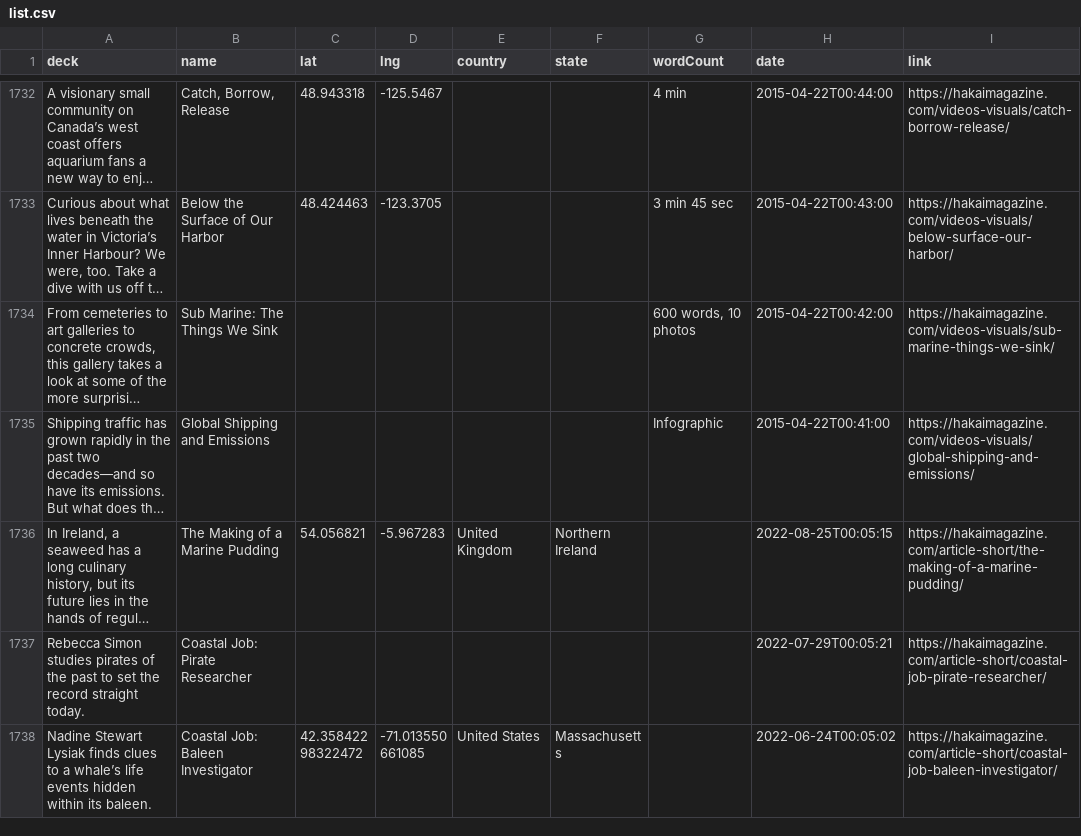
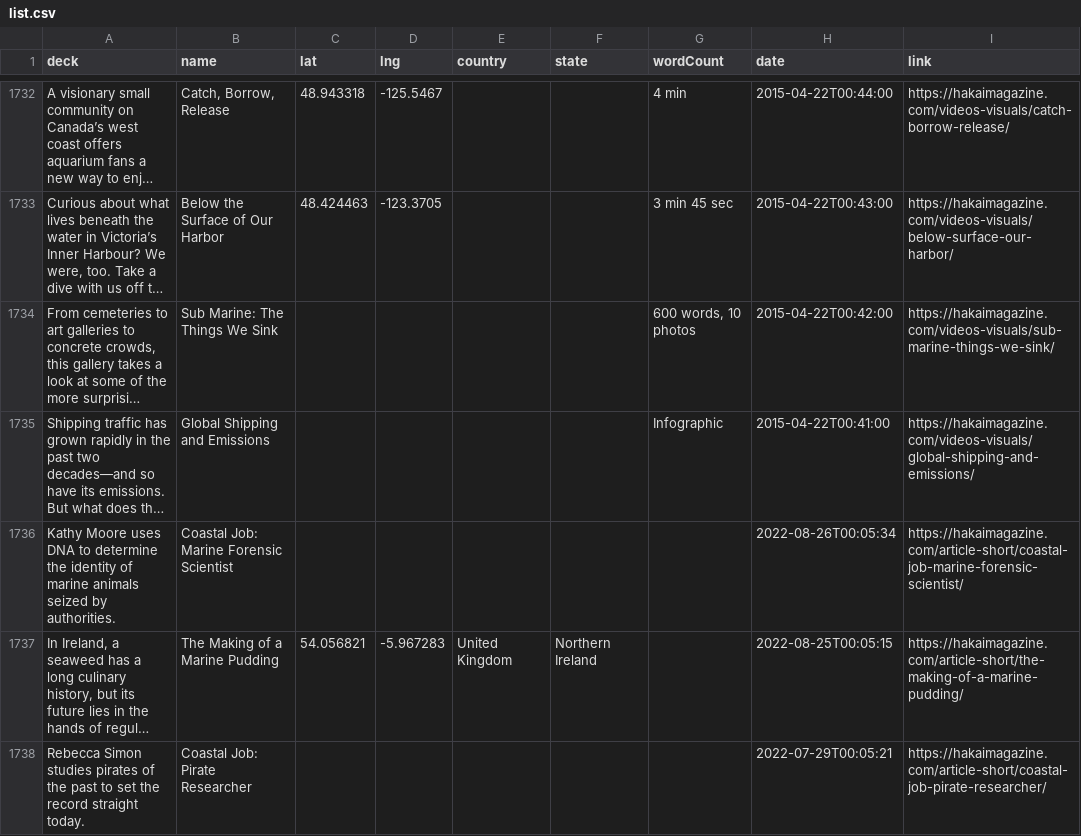
Before and after one commit to HakaiInstitute/magazine-visualizations, a CSV file: list.csv, drawn as a sheet; only a part is shown, gaps mark what is left out; the shorter side is filled out with more unchanged rows; long unchanged cells end in …; the diff names each change by its address in the sheet, - before the commit and + after, or states it on an @@ line.

```diff
--- a/list.csv
+++ b/list.csv
+row 1736: Kathy Moore uses DNA to determine the identity of marine animals seized by authorities. | Coastal Job: Marine Forensic Scientist |  |  |  |  |  | 2022-08-26T00:05:34 | https://hakaimagazine.com/article-short/coastal-job-marine-forensic-scientist/
```
